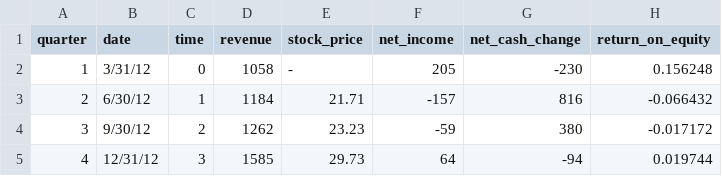
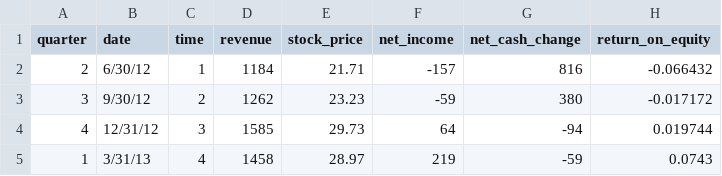
Before and after one commit to cooperwharrison/Math50pub, a CSV file: META_training.csv, drawn as a sheet; only a part is shown; the shorter side is filled out with more unchanged rows.

Commit message:
Update META_training.csv

```diff
--- a/META_training.csv
+++ b/META_training.csv
@@ -1,3 +1,2 @@
 quarter,date,time,revenue,stock_price,net_income,net_cash_change,return_on_equity
-1,3/31/12,0,1058,-,205,-230,0.156248
 2,6/30/12,1,1184,21.71,-157,816,-0.066432
```
